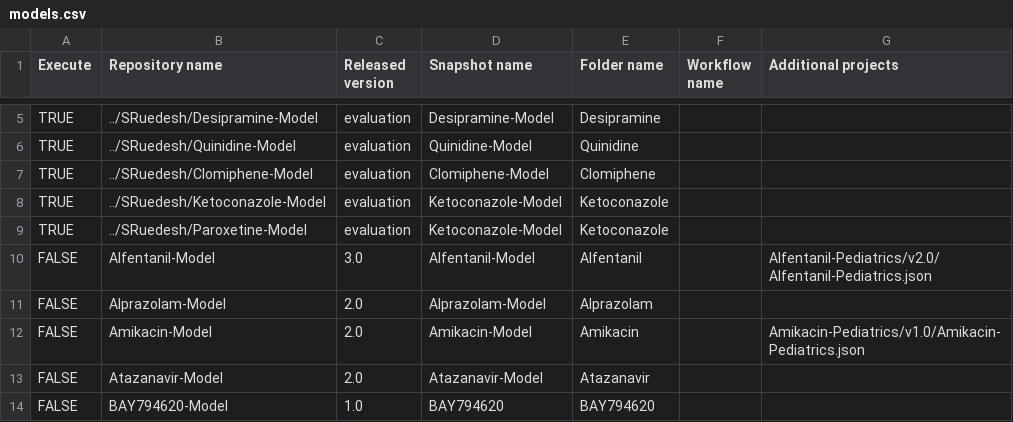
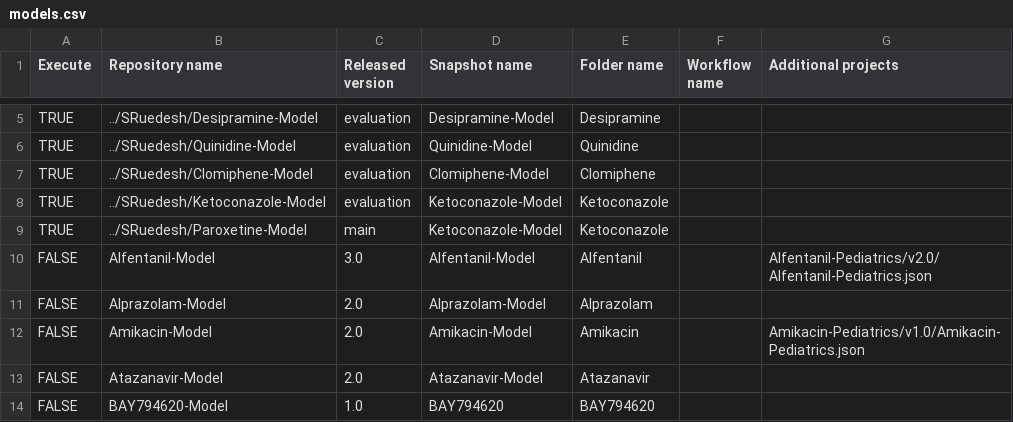
Before and after one commit to SRuedesh/Create-Qualification-Reports, a CSV file: models.csv, drawn as a sheet; only a part is shown, gaps mark what is left out.

Commit message:
Fix Paroxetine entry in models.csv

```diff
--- a/models.csv
+++ b/models.csv
@@ -8,3 +8,3 @@ TRUE,../SRuedesh/Clomiphene-Model,evaluation,Clomiphene-Model,Clomiphene,,
 TRUE,../SRuedesh/Ketoconazole-Model,evaluation,Ketoconazole-Model,Ketoconazole,,
-TRUE,../SRuedesh/Paroxetine-Model,evaluation,Ketoconazole-Model,Ketoconazole,,
+TRUE,../SRuedesh/Paroxetine-Model,main,Ketoconazole-Model,Ketoconazole,,
 FALSE,Alfentanil-Model,3.0,Alfentanil-Model,Alfentanil,,Alfentanil-Pediatrics/v2.0/Alfentanil-Pediatrics.json
```
